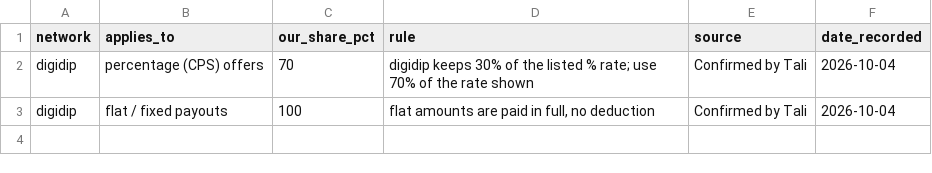
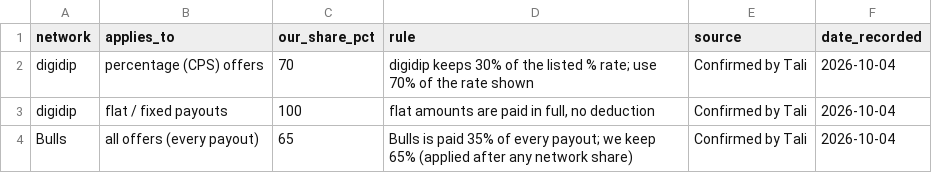
Before and after one commit to tb574/Reports, a CSV file: bulls/network_rules.csv, drawn as a sheet.

```diff
--- a/bulls/network_rules.csv
+++ b/bulls/network_rules.csv
@@ -3 +3,2 @@ digidip,percentage (CPS) offers,70,"digidip keeps 30% of the listed % rate; use
 digidip,flat / fixed payouts,100,"flat amounts are paid in full, no deduction",Confirmed by Tali,2026-10-04
+Bulls,all offers (every payout),65,"Bulls is paid 35% of every payout; we keep 65% (applied after any network share)",Confirmed by Tali,2026-10-04
```
Also changed, not shown: bulls/lists/2026-10-04_full/bulls_61_plan.csv, 2 other files.
